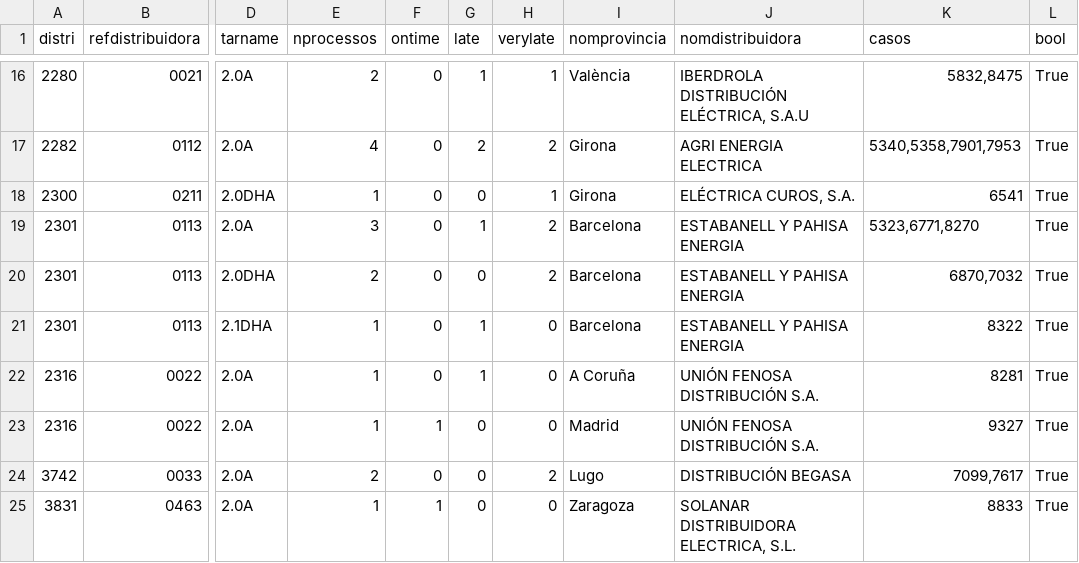
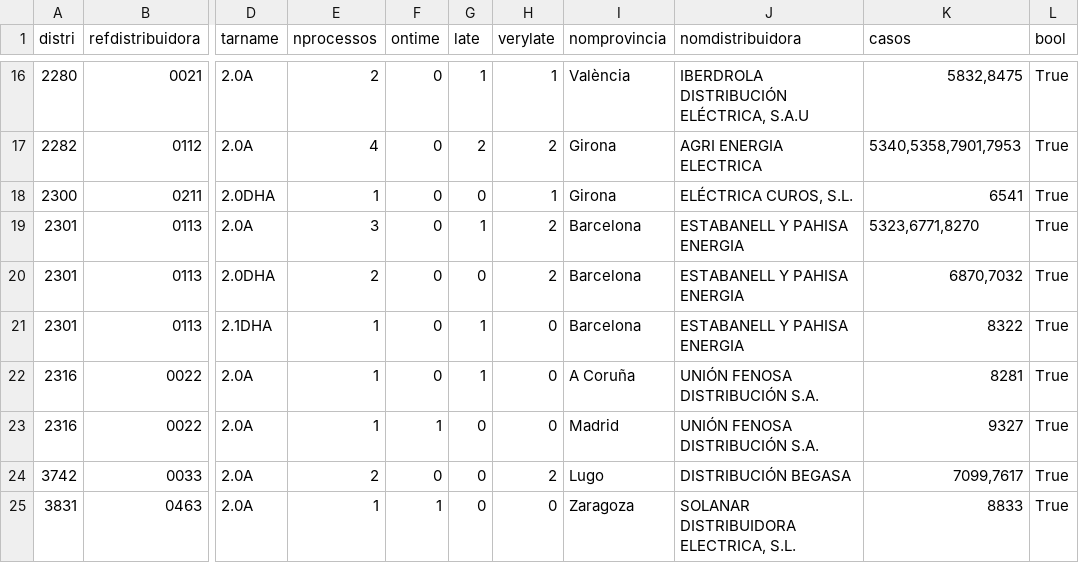
Before and after one commit to Som-Energia/informe-ocsum, a CSV file: b2bdata/unansweredRequests-2014-02-01-expected.csv, drawn as a sheet; only a part is shown, gaps mark what is left out; the diff names each change by its address in the sheet, - before the commit and + after, or states it on an @@ line.

Commit message:
accepted b2bmod because of a distri name change

```diff
--- a/b2bdata/unansweredRequests-2014-02-01-expected.csv
+++ b/b2bdata/unansweredRequests-2014-02-01-expected.csv
-J18 (nomdistribuidora): ELÉCTRICA CUROS, S.A.
+J18 (nomdistribuidora): ELÉCTRICA CUROS, S.L.
```
